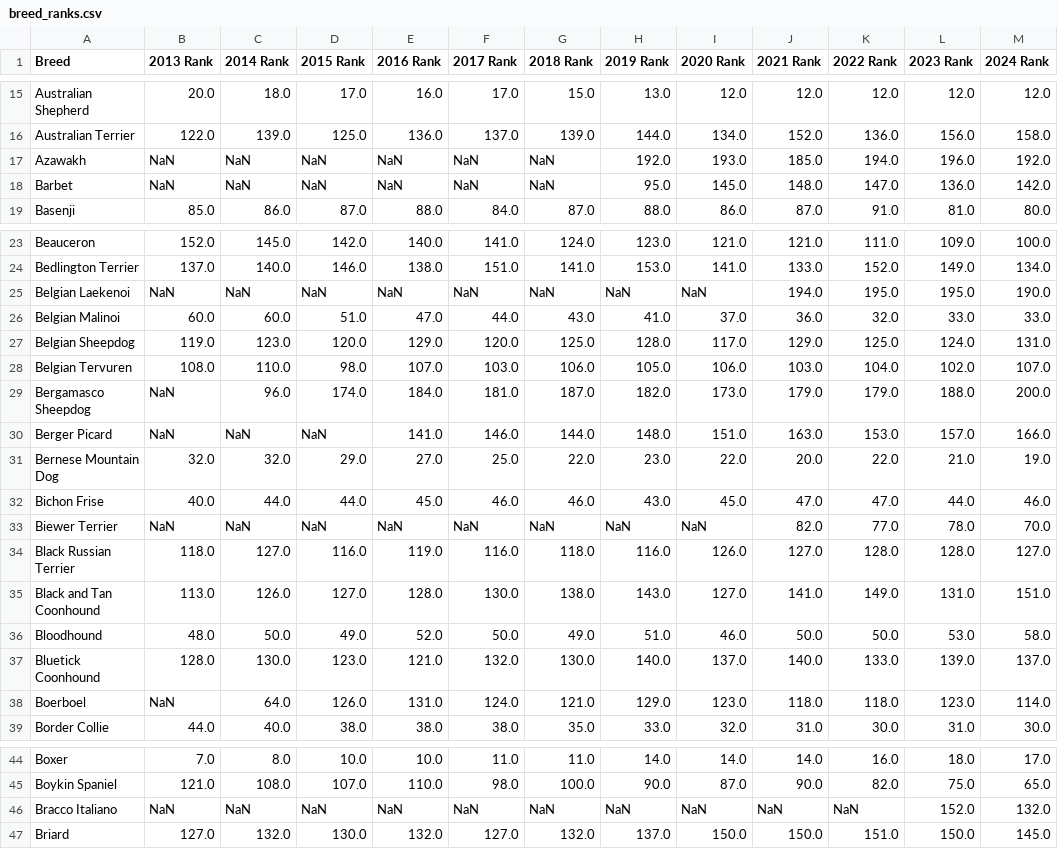
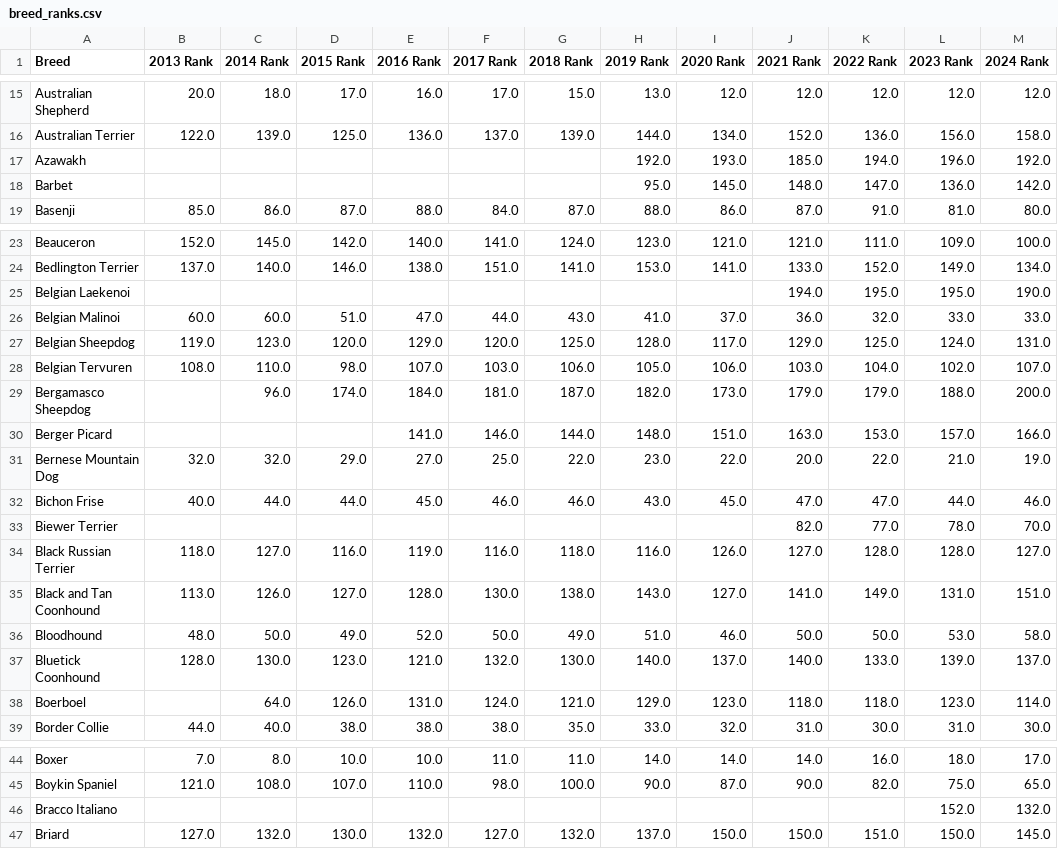
Before and after one commit to summerortega/CSC466_FinalProject, a CSV file: data/interim/breed_ranks.csv (was data/processed/breed_ranks.csv), drawn as a sheet; only a part is shown, gaps mark what is left out; the diff covers the shown part only; the diff names each change by its address in the sheet, - before the commit and + after, or states it on an @@ line.

Commit message:
question 1 modeling data cleaned

```diff
--- a/data/processed/breed_ranks.csv
+++ b/data/interim/breed_ranks.csv
-B17:B18 (2013 Rank): NaN
+B17:B18 (2013 Rank): (empty)
-C17:C18 (2014 Rank): NaN
+C17:C18 (2014 Rank): (empty)
-D17:D18 (2015 Rank): NaN
+D17:D18 (2015 Rank): (empty)
-E17:E18 (2016 Rank): NaN
+E17:E18 (2016 Rank): (empty)
-F17:F18 (2017 Rank): NaN
+F17:F18 (2017 Rank): (empty)
-G17:G18 (2018 Rank): NaN
+G17:G18 (2018 Rank): (empty)
-B25 (2013 Rank): NaN
+B25 (2013 Rank): (empty)
-C25 (2014 Rank): NaN
+C25 (2014 Rank): (empty)
-D25 (2015 Rank): NaN
+D25 (2015 Rank): (empty)
-E25 (2016 Rank): NaN
+E25 (2016 Rank): (empty)
-F25 (2017 Rank): NaN
+F25 (2017 Rank): (empty)
-G25 (2018 Rank): NaN
+G25 (2018 Rank): (empty)
-H25 (2019 Rank): NaN
+H25 (2019 Rank): (empty)
-I25 (2020 Rank): NaN
+I25 (2020 Rank): (empty)
-B29:B30 (2013 Rank): NaN
+B29:B30 (2013 Rank): (empty)
-C30 (2014 Rank): NaN
+C30 (2014 Rank): (empty)
-D30 (2015 Rank): NaN
+D30 (2015 Rank): (empty)
-B33 (2013 Rank): NaN
+B33 (2013 Rank): (empty)
-C33 (2014 Rank): NaN
+C33 (2014 Rank): (empty)
-D33 (2015 Rank): NaN
+D33 (2015 Rank): (empty)
-E33 (2016 Rank): NaN
+E33 (2016 Rank): (empty)
-F33 (2017 Rank): NaN
+F33 (2017 Rank): (empty)
-G33 (2018 Rank): NaN
+G33 (2018 Rank): (empty)
-H33 (2019 Rank): NaN
+H33 (2019 Rank): (empty)
-I33 (2020 Rank): NaN
+I33 (2020 Rank): (empty)
-B38 (2013 Rank): NaN
+B38 (2013 Rank): (empty)
-B46 (2013 Rank): NaN
+B46 (2013 Rank): (empty)
-C46 (2014 Rank): NaN
+C46 (2014 Rank): (empty)
-D46 (2015 Rank): NaN
+D46 (2015 Rank): (empty)
-E46 (2016 Rank): NaN
+E46 (2016 Rank): (empty)
-F46 (2017 Rank): NaN
+F46 (2017 Rank): (empty)
-G46 (2018 Rank): NaN
+G46 (2018 Rank): (empty)
-H46 (2019 Rank): NaN
+H46 (2019 Rank): (empty)
-I46 (2020 Rank): NaN
+I46 (2020 Rank): (empty)
-J46 (2021 Rank): NaN
+J46 (2021 Rank): (empty)
-K46 (2022 Rank): NaN
+K46 (2022 Rank): (empty)
```
Also changed, not shown: 78 edited cells elsewhere in this file, 6 other files.
